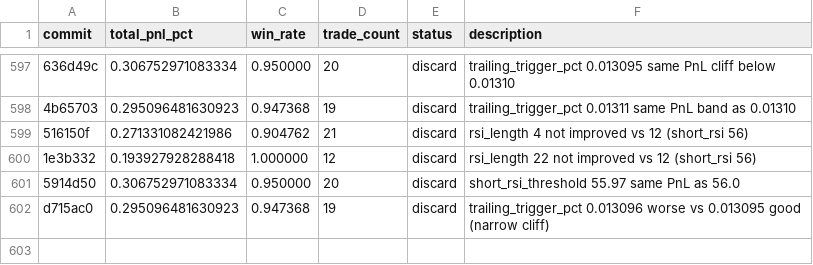
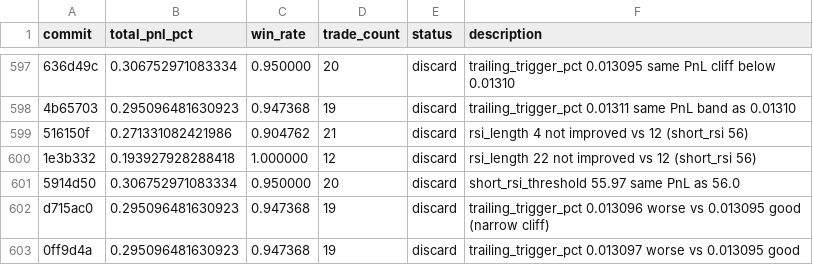
Before and after one commit to RishiJain905/autoresearch, a TSV file: results.tsv, drawn as a sheet; only a part is shown, gaps mark what is left out; the diff names each change by its address in the sheet, - before the commit and + after, or states it on an @@ line.

```diff
--- a/results.tsv
+++ b/results.tsv
+row 603: 0ff9d4a | 0.295096481630923 | 0.947368 | 19 | discard | trailing_trigger_pct 0.013097 worse vs 0.013095 good
```
